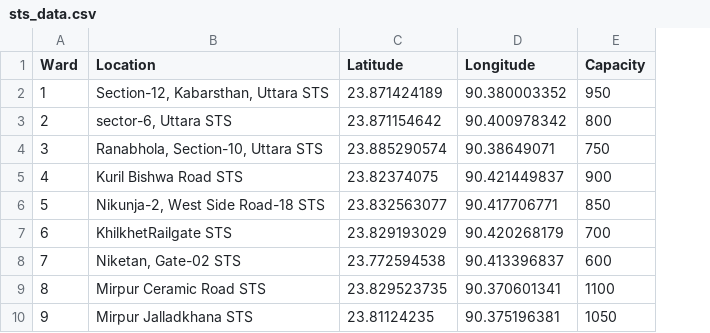
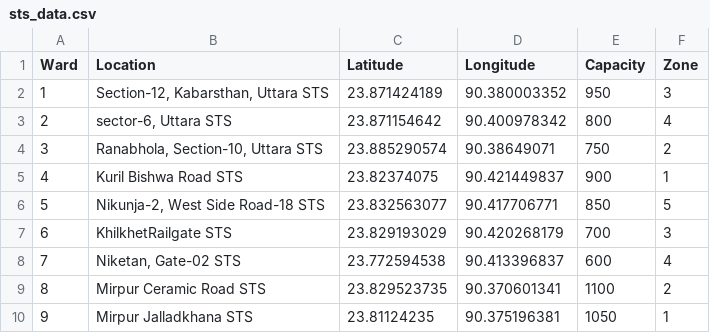
Before and after one commit to shadikhasan/backend, a CSV file: data/sts_data.csv, drawn as a sheet; only a part is shown; the diff names each change by its address in the sheet, - before the commit and + after, or states it on an @@ line.

```diff
--- a/data/sts_data.csv
+++ b/data/sts_data.csv
+column F (Zone), rows 2-10: 3 | 4 | 2 | 1 | 5 | 3 | 4 | 2 | 1
```
Also changed, not shown: 48 other files.
